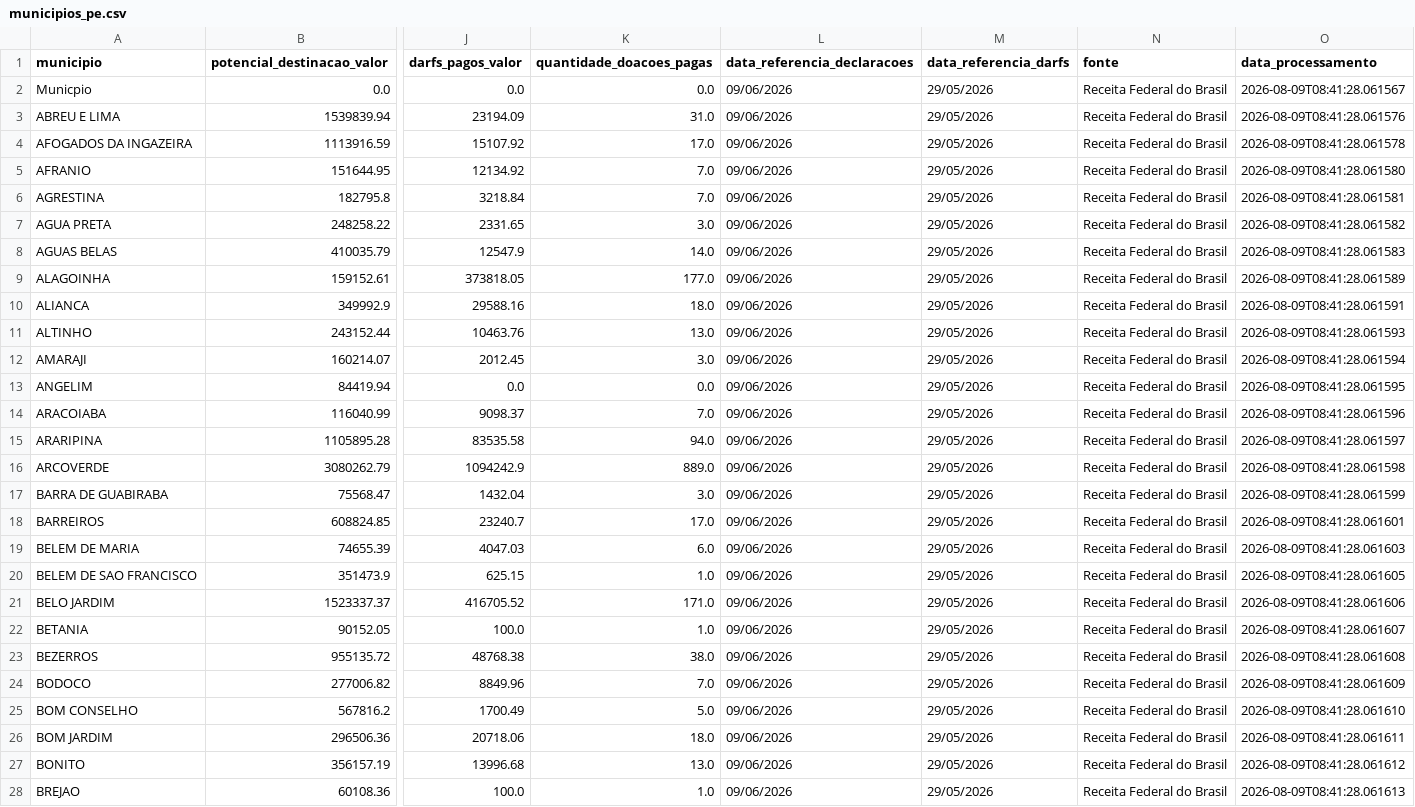
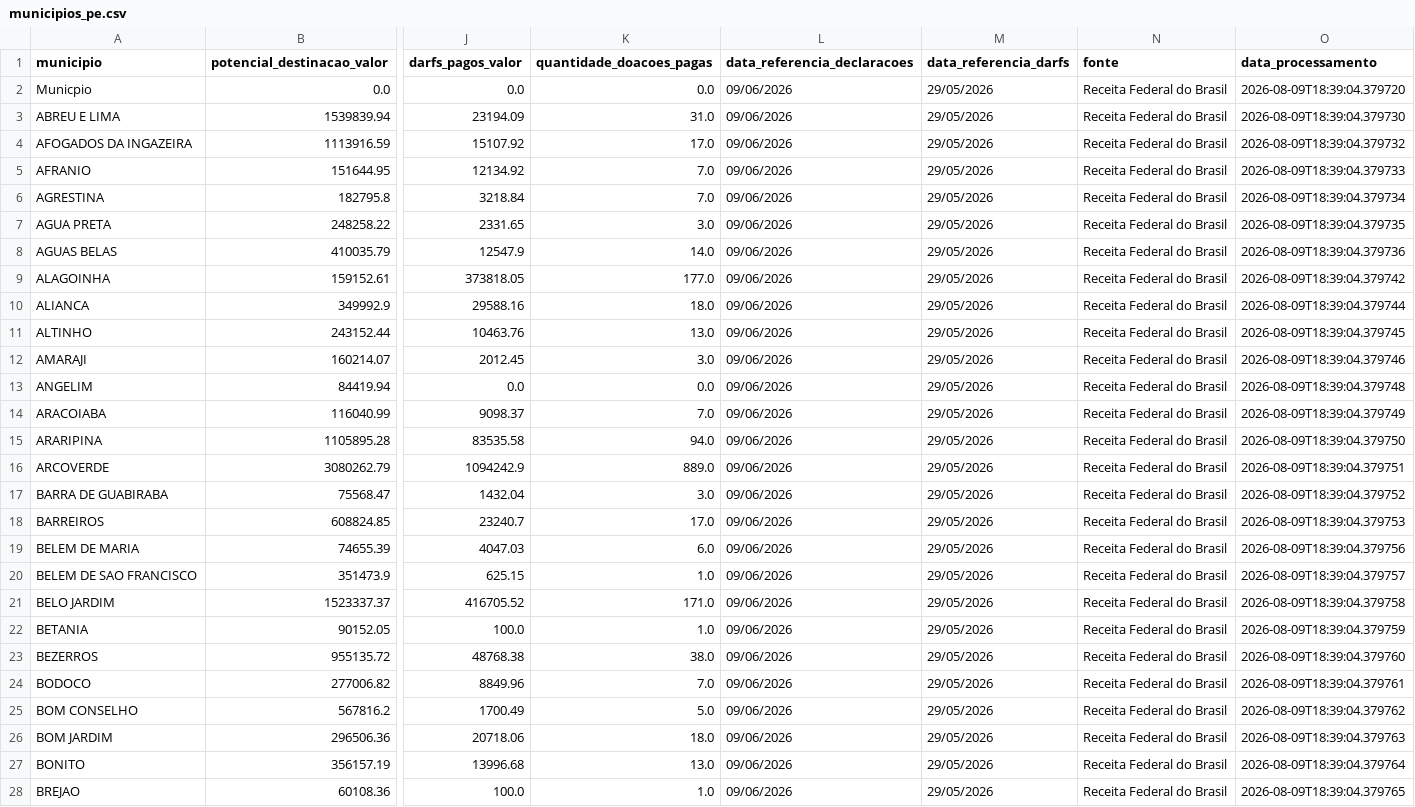
Before and after one commit to jailtonraniere/contador-do-bem-recife, a CSV file: municipios_pe.csv, drawn as a sheet; only a part is shown, gaps mark what is left out; the diff covers the shown part only; the diff names each change by its address in the sheet, - before the commit and + after, or states it on an @@ line.

```diff
--- a/municipios_pe.csv
+++ b/municipios_pe.csv
-O2 (data_processamento): 2026-08-09T08:41:28.061567
+O2 (data_processamento): 2026-08-09T18:39:04.379720
-O3 (data_processamento): 2026-08-09T08:41:28.061576
+O3 (data_processamento): 2026-08-09T18:39:04.379730
-O4 (data_processamento): 2026-08-09T08:41:28.061578
+O4 (data_processamento): 2026-08-09T18:39:04.379732
-O5 (data_processamento): 2026-08-09T08:41:28.061580
+O5 (data_processamento): 2026-08-09T18:39:04.379733
-O6 (data_processamento): 2026-08-09T08:41:28.061581
+O6 (data_processamento): 2026-08-09T18:39:04.379734
-O7 (data_processamento): 2026-08-09T08:41:28.061582
+O7 (data_processamento): 2026-08-09T18:39:04.379735
-O8 (data_processamento): 2026-08-09T08:41:28.061583
+O8 (data_processamento): 2026-08-09T18:39:04.379736
-O9 (data_processamento): 2026-08-09T08:41:28.061589
+O9 (data_processamento): 2026-08-09T18:39:04.379742
-O10 (data_processamento): 2026-08-09T08:41:28.061591
+O10 (data_processamento): 2026-08-09T18:39:04.379744
-O11 (data_processamento): 2026-08-09T08:41:28.061593
+O11 (data_processamento): 2026-08-09T18:39:04.379745
-O12 (data_processamento): 2026-08-09T08:41:28.061594
+O12 (data_processamento): 2026-08-09T18:39:04.379746
-O13 (data_processamento): 2026-08-09T08:41:28.061595
+O13 (data_processamento): 2026-08-09T18:39:04.379748
-O14 (data_processamento): 2026-08-09T08:41:28.061596
+O14 (data_processamento): 2026-08-09T18:39:04.379749
-O15 (data_processamento): 2026-08-09T08:41:28.061597
+O15 (data_processamento): 2026-08-09T18:39:04.379750
-O16 (data_processamento): 2026-08-09T08:41:28.061598
+O16 (data_processamento): 2026-08-09T18:39:04.379751
-O17 (data_processamento): 2026-08-09T08:41:28.061599
+O17 (data_processamento): 2026-08-09T18:39:04.379752
-O18 (data_processamento): 2026-08-09T08:41:28.061601
+O18 (data_processamento): 2026-08-09T18:39:04.379753
-O19 (data_processamento): 2026-08-09T08:41:28.061603
+O19 (data_processamento): 2026-08-09T18:39:04.379756
-O20 (data_processamento): 2026-08-09T08:41:28.061605
+O20 (data_processamento): 2026-08-09T18:39:04.379757
-O21 (data_processamento): 2026-08-09T08:41:28.061606
+O21 (data_processamento): 2026-08-09T18:39:04.379758
-O22 (data_processamento): 2026-08-09T08:41:28.061607
+O22 (data_processamento): 2026-08-09T18:39:04.379759
-O23 (data_processamento): 2026-08-09T08:41:28.061608
+O23 (data_processamento): 2026-08-09T18:39:04.379760
-O24 (data_processamento): 2026-08-09T08:41:28.061609
+O24 (data_processamento): 2026-08-09T18:39:04.379761
-O25 (data_processamento): 2026-08-09T08:41:28.061610
+O25 (data_processamento): 2026-08-09T18:39:04.379762
-O26 (data_processamento): 2026-08-09T08:41:28.061611
+O26 (data_processamento): 2026-08-09T18:39:04.379763
-O27 (data_processamento): 2026-08-09T08:41:28.061612
+O27 (data_processamento): 2026-08-09T18:39:04.379764
-O28 (data_processamento): 2026-08-09T08:41:28.061613
+O28 (data_processamento): 2026-08-09T18:39:04.379765
```
Also changed, not shown: 160 edited cells elsewhere in this file, 3 other files.
